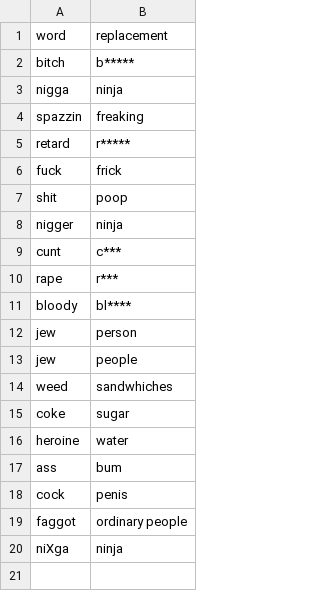
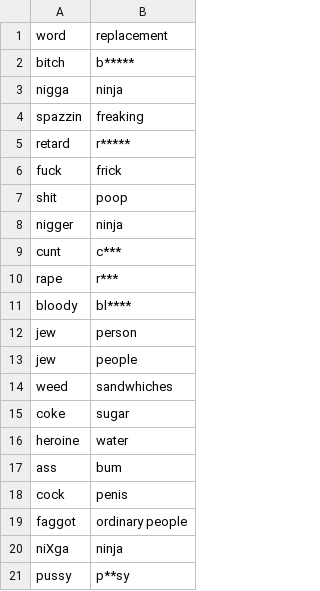
Before and after one commit to EMAT31530/Lil-A.I.-Approaches-to-Rap-Lyric-Generation, a CSV file: RapLyrics/UNCLEAN/censors.csv, drawn as a sheet; the diff names each change by its address in the sheet, - before the commit and + after, or states it on an @@ line.

Commit message:
Update censors.csv

```diff
--- a/RapLyrics/UNCLEAN/censors.csv
+++ b/RapLyrics/UNCLEAN/censors.csv
+row 21: pussy | p**sy
```
